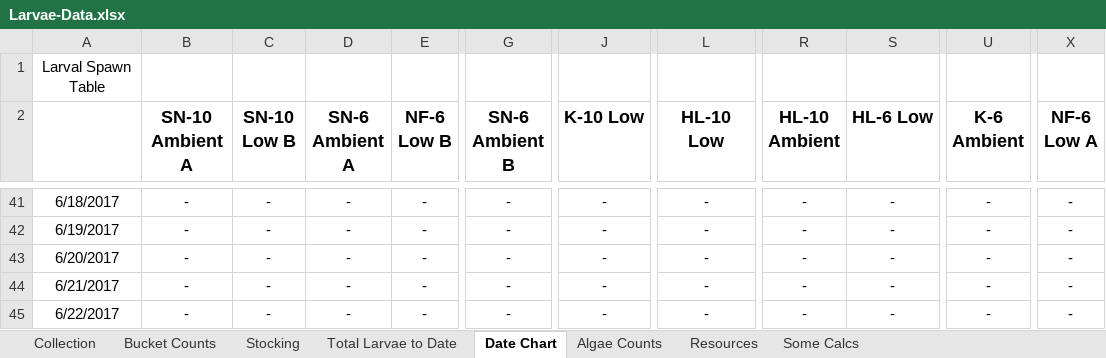
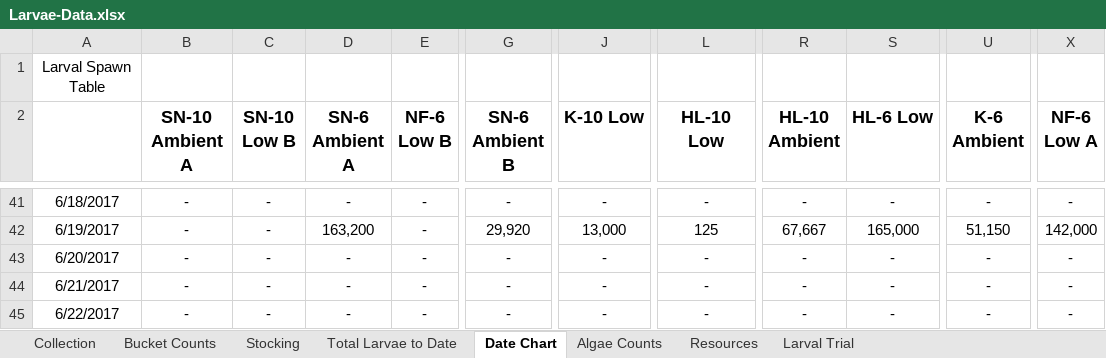
Before and after one commit to laurahspencer/O.lurida_Stress, an Excel workbook: Data/Larvae-Data.xlsx, sheet Date Chart, drawn as a sheet; only a part is shown, gaps mark what is left out; values as stored, in another font and other column widths than the file's, no borders; charts and pictures not drawn; the diff covers the shown part only; the diff names each change by its address in the sheet, - before the commit and + after, or states it on an @@ line.

```diff
--- a/Data/Larvae-Data.xlsx (sheet Date Chart)
+++ b/Data/Larvae-Data.xlsx (sheet Date Chart)
-sheet tab: Some Calcs
+sheet tab: Larval Trial
-D42 (SN-6 Ambient A): -
+D42 (SN-6 Ambient A): 163,200
-G42 (SN-6 Ambient B): -
+G42 (SN-6 Ambient B): 29,920
-J42 (K-10 Low): -
+J42 (K-10 Low): 13,000
-L42 (HL-10 Low): -
+L42 (HL-10 Low): 125
-R42 (HL-10 Ambient): -
+R42 (HL-10 Ambient): 67,667
-S42 (HL-6 Low): -
+S42 (HL-6 Low): 165,000
-U42 (K-6 Ambient): -
+U42 (K-6 Ambient): 51,150
-X42 (NF-6 Low A): -
+X42 (NF-6 Low A): 142,000
```
Also changed, not shown: 31 edited cells elsewhere in this sheet, sheet Bucket Counts, sheet Collection, sheet Total Larvae to Date, sheet Larval Trial, formulas that keep their value, hidden cells, charts or pictures, 7 other files.
